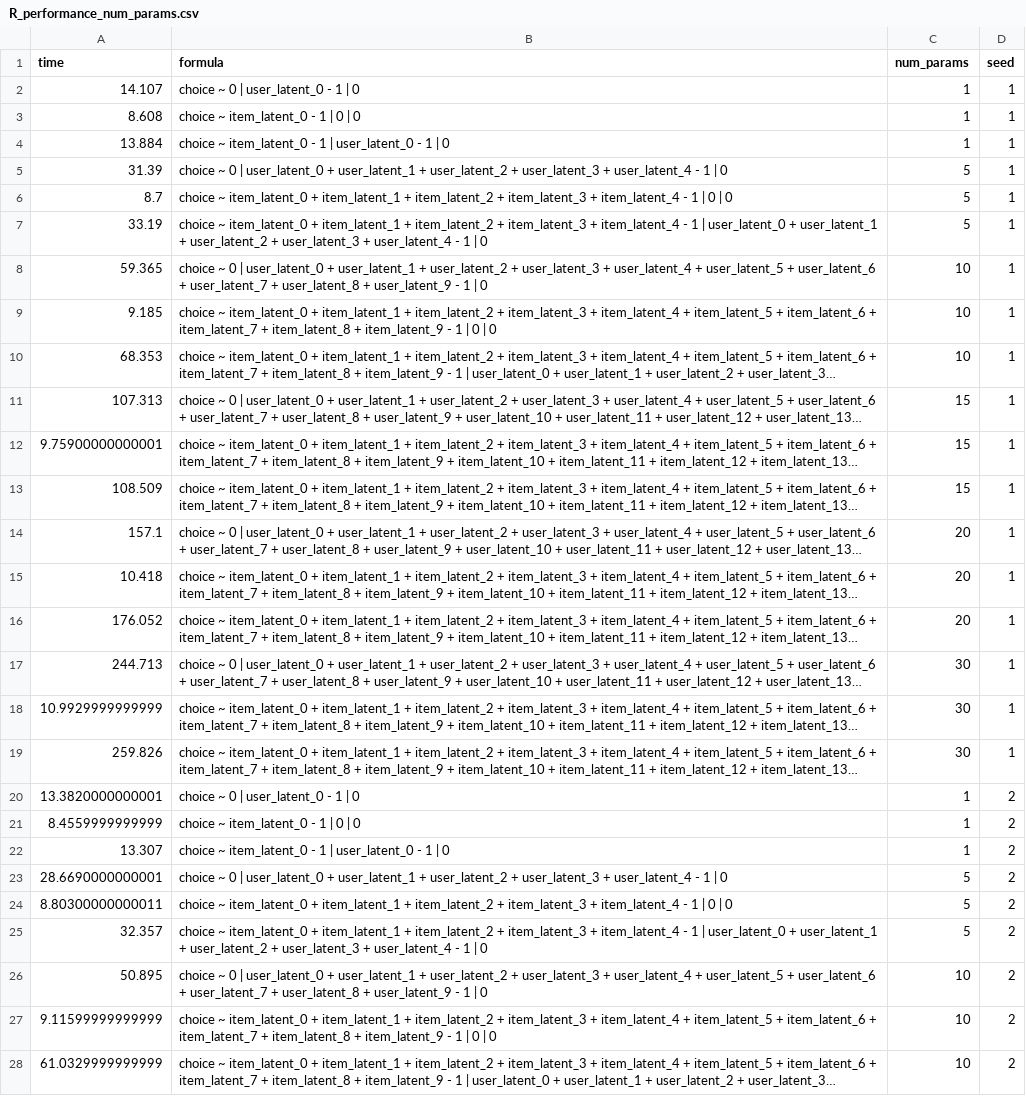
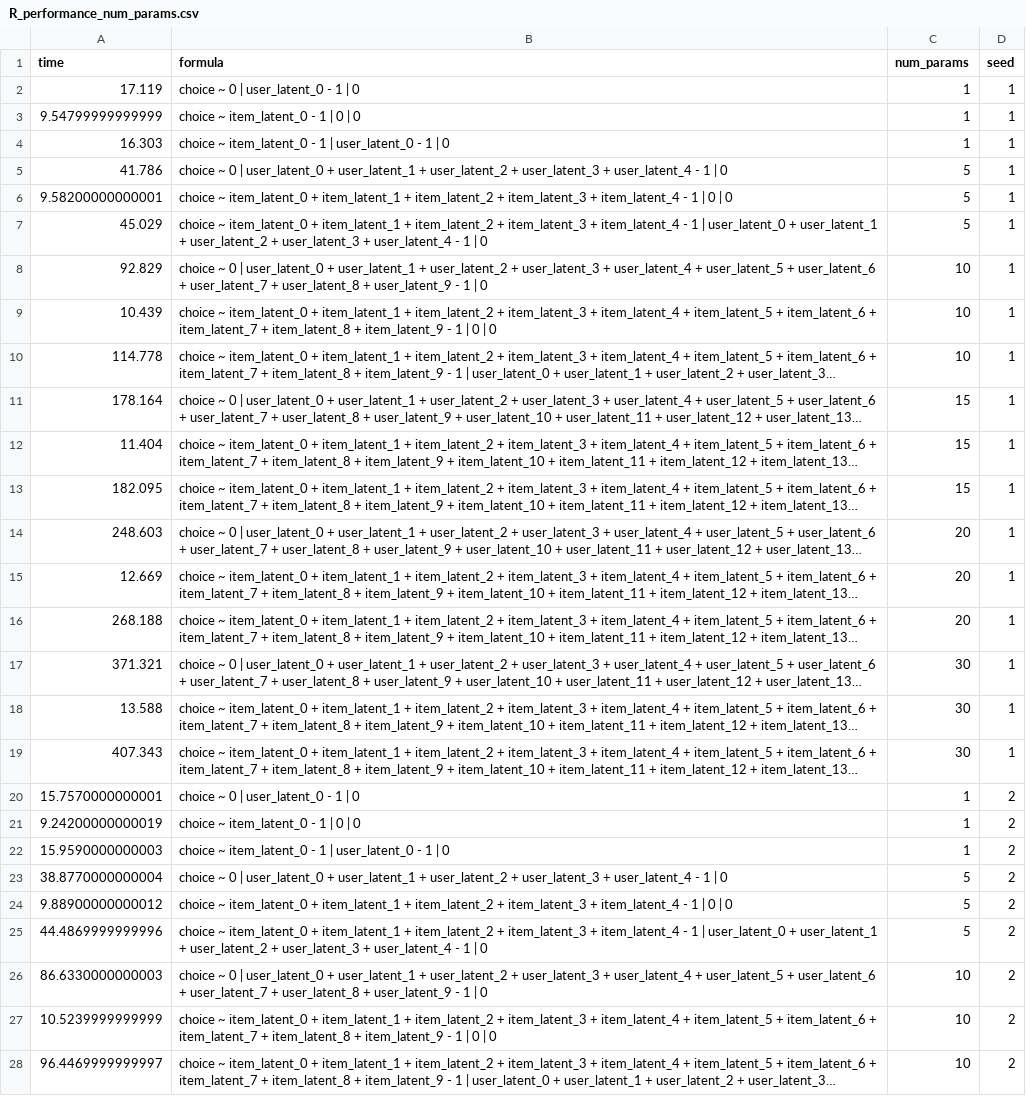
Before and after one commit to gsbDBI/torch-choice, a CSV file: paper_replication_materials/results/R_performance_num_params.csv, drawn as a sheet; only a part is shown; long unchanged cells end in …; the diff covers the shown part only; the diff names each change by its address in the sheet, - before the commit and + after, or states it on an @@ line.

```diff
--- a/paper_replication_materials/results/R_performance_num_params.csv
+++ b/paper_replication_materials/results/R_performance_num_params.csv
-A2 (time): 14.107
+A2 (time): 17.119
-A3 (time): 8.608
+A3 (time): 9.54799999999999
-A4 (time): 13.884
+A4 (time): 16.303
-A5 (time): 31.39
+A5 (time): 41.786
-A6 (time): 8.7
+A6 (time): 9.58200000000001
-A7 (time): 33.19
+A7 (time): 45.029
-A8 (time): 59.365
+A8 (time): 92.829
-A9 (time): 9.185
+A9 (time): 10.439
-A10 (time): 68.353
+A10 (time): 114.778
-A11 (time): 107.313
+A11 (time): 178.164
-A12 (time): 9.75900000000001
+A12 (time): 11.404
-A13 (time): 108.509
+A13 (time): 182.095
-A14 (time): 157.1
+A14 (time): 248.603
-A15 (time): 10.418
+A15 (time): 12.669
-A16 (time): 176.052
+A16 (time): 268.188
-A17 (time): 244.713
+A17 (time): 371.321
-A18 (time): 10.9929999999999
+A18 (time): 13.588
-A19 (time): 259.826
+A19 (time): 407.343
-A20 (time): 13.3820000000001
+A20 (time): 15.7570000000001
-A21 (time): 8.4559999999999
+A21 (time): 9.24200000000019
-A22 (time): 13.307
+A22 (time): 15.9590000000003
-A23 (time): 28.6690000000001
+A23 (time): 38.8770000000004
-A24 (time): 8.80300000000011
+A24 (time): 9.88900000000012
-A25 (time): 32.357
+A25 (time): 44.4869999999996
-A26 (time): 50.895
+A26 (time): 86.6330000000003
-A27 (time): 9.11599999999999
+A27 (time): 10.5239999999999
-A28 (time): 61.0329999999999
+A28 (time): 96.4469999999997
```
Also changed, not shown: 63 edited cells elsewhere in this file, paper_replication_materials/results/Python_num_items_experiment_large_Adam.csv, paper_replication_materials/results/Python_num_params_experiment_large_Adam.csv, 41 other files.
